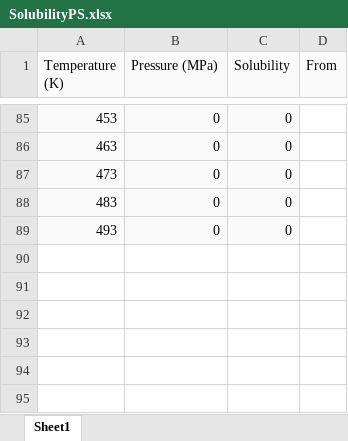
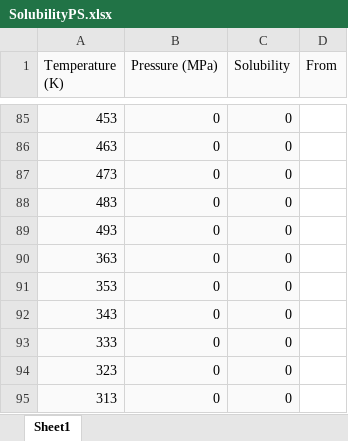
Before and after one commit to khperera/CO2MachineLearning, an Excel workbook: SolubilityPS.xlsx, sheet Sheet1, drawn as a sheet; only a part is shown, gaps mark what is left out; values as stored, in another font and other column widths than the file's, no borders; the diff names each change by its address in the sheet, - before the commit and + after, or states it on an @@ line.

Commit message:
ye

```diff
--- a/SolubilityPS.xlsx (sheet Sheet1)
+++ b/SolubilityPS.xlsx (sheet Sheet1)
+row 90: 363 | 0 | 0
+row 91: 353 | 0 | 0
+row 92: 343 | 0 | 0
+row 93: 333 | 0 | 0
+row 94: 323 | 0 | 0
+row 95: 313 | 0 | 0
```
